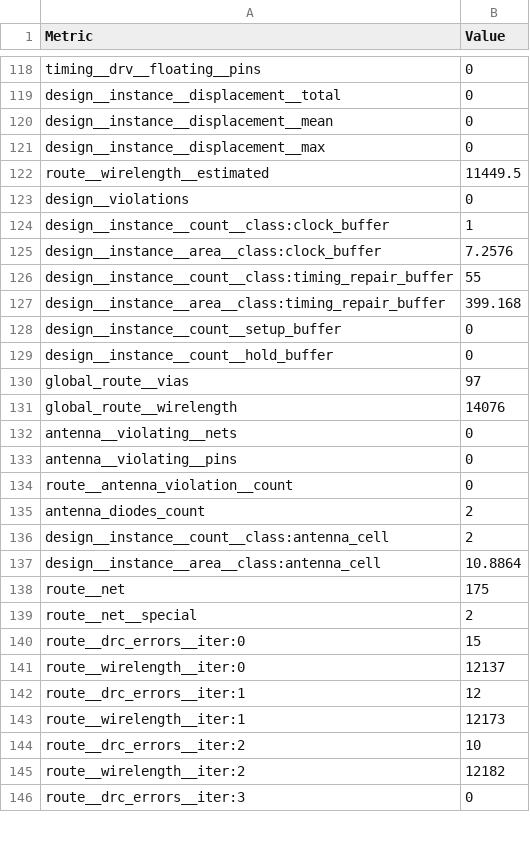
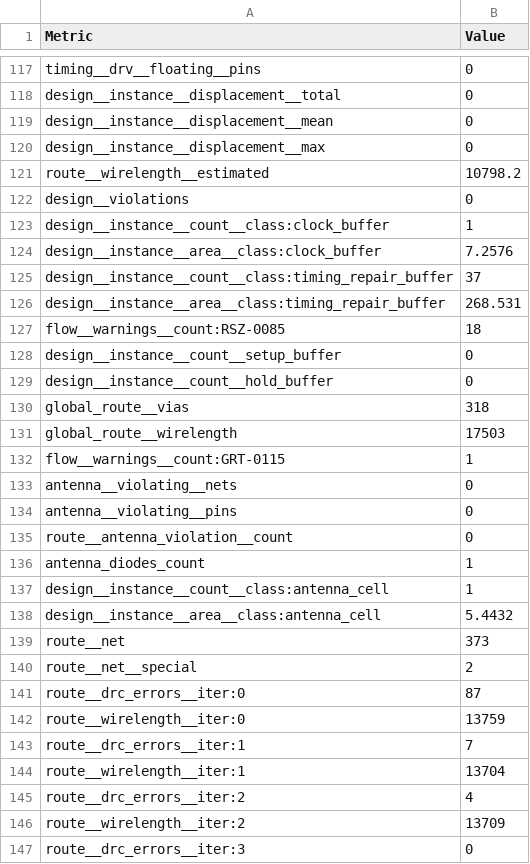
Before and after one commit to FPGA-Research/OWAS_eFPGA_Subsystem, a CSV file: MACROS/act_bank_container/views/metrics.csv, drawn as a sheet; only a part is shown, gaps mark what is left out; the diff covers the shown part only.

```diff
--- a/MACROS/act_bank_container/views/metrics.csv
+++ b/MACROS/act_bank_container/views/metrics.csv
@@ -121,3 +120,3 @@ design__instance__displacement__mean,0
 design__instance__displacement__max,0
-route__wirelength__estimated,11449.5
+route__wirelength__estimated,10798.2
 design__violations,0
@@ -125,8 +124,10 @@ design__instance__count__class:clock_buffer,1
 design__instance__area__class:clock_buffer,7.2576
-design__instance__count__class:timing_repair_buffer,55
-design__instance__area__class:timing_repair_buffer,399.168
+design__instance__count__class:timing_repair_buffer,37
+design__instance__area__class:timing_repair_buffer,268.531
+flow__warnings__count:RSZ-0085,18
 design__instance__count__setup_buffer,0
 design__instance__count__hold_buffer,0
-global_route__vias,97
-global_route__wirelength,14076
+global_route__vias,318
+global_route__wirelength,17503
+flow__warnings__count:GRT-0115,1
 antenna__violating__nets,0
@@ -134,13 +135,13 @@ antenna__violating__pins,0
 route__antenna_violation__count,0
-antenna_diodes_count,2
-design__instance__count__class:antenna_cell,2
-design__instance__area__class:antenna_cell,10.8864
-route__net,175
+antenna_diodes_count,1
+design__instance__count__class:antenna_cell,1
+design__instance__area__class:antenna_cell,5.4432
+route__net,373
 route__net__special,2
-route__drc_errors__iter:0,15
-route__wirelength__iter:0,12137
-route__drc_errors__iter:1,12
-route__wirelength__iter:1,12173
-route__drc_errors__iter:2,10
-route__wirelength__iter:2,12182
+route__drc_errors__iter:0,87
+route__wirelength__iter:0,13759
+route__drc_errors__iter:1,7
+route__wirelength__iter:1,13704
+route__drc_errors__iter:2,4
+route__wirelength__iter:2,13709
 route__drc_errors__iter:3,0
```
Also changed, not shown: 2 removed rows, 1 moved row and 54 edited cells elsewhere in this file, MACROS/psum_requant_container/views/metrics.csv, 42 other files.
